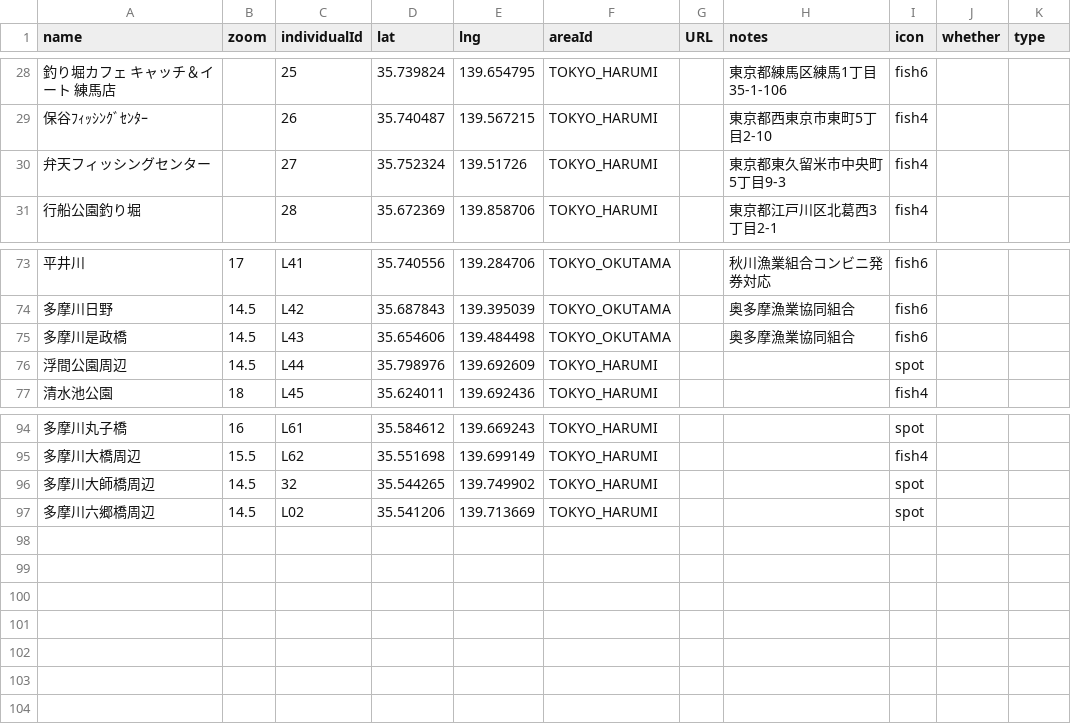
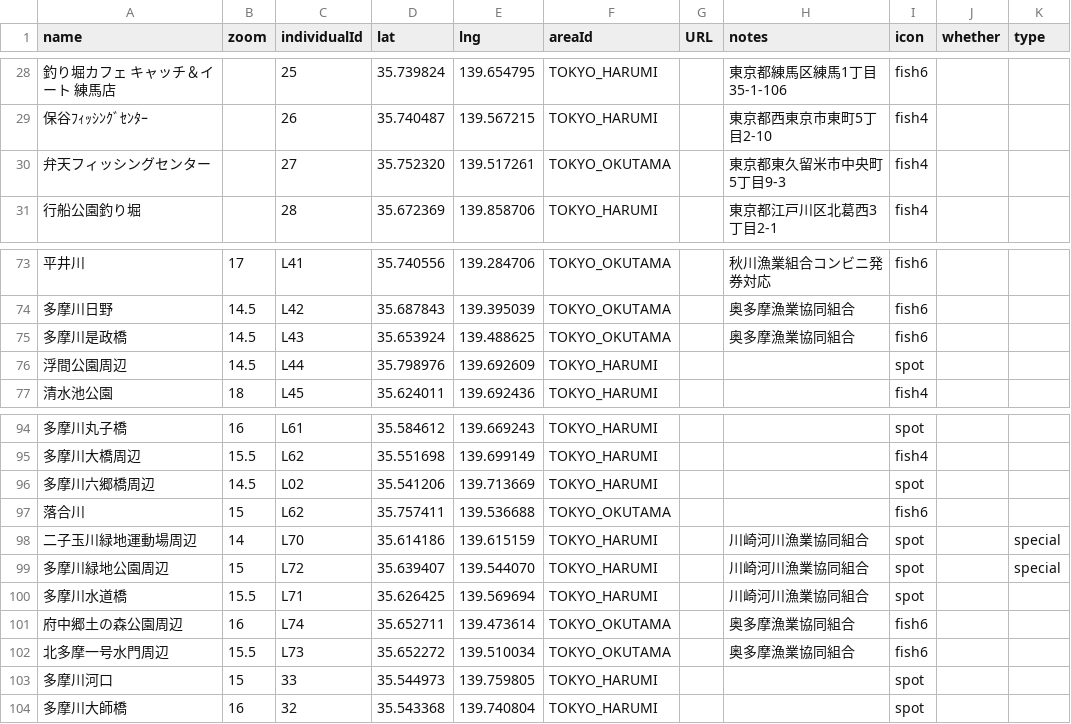
Before and after one commit to 4476barebare/MAP-, a CSV file: KANTO/TOKYO_location.csv, drawn as a sheet; only a part is shown, gaps mark what is left out; removed rows and columns are numbered as before the commit, all else as after; the diff names each change by its address in the sheet, - before the commit and + after, or states it on an @@ line.

```diff
--- a/KANTO/TOKYO_location.csv
+++ b/KANTO/TOKYO_location.csv
-D30 (lat): 35.752324
+D30 (lat): 35.752320
-E30 (lng): 139.51726
+E30 (lng): 139.517261
-F30 (areaId): TOKYO_HARUMI
+F30 (areaId): TOKYO_OKUTAMA
-D75 (lat): 35.654606
+D75 (lat): 35.653924
-E75 (lng): 139.484498
+E75 (lng): 139.488625
-row 96: 多摩川大師橋周辺 | 14.5 | 32 | 35.544265 | 139.749902 | TOKYO_HARUMI |  |  | spot
+row 97: 落合川 | 15 | L62 | 35.757411 | 139.536688 | TOKYO_OKUTAMA |  |  | fish6
+row 98: 二子玉川緑地運動場周辺 | 14 | L70 | 35.614186 | 139.615159 | TOKYO_HARUMI |  | 川崎河川漁業協同組合 | spot |  | special
+row 99: 多摩川緑地公園周辺 | 15 | L72 | 35.639407 | 139.544070 | TOKYO_HARUMI |  | 川崎河川漁業協同組合 | spot |  | special
+row 100: 多摩川水道橋 | 15.5 | L71 | 35.626425 | 139.569694 | TOKYO_HARUMI |  | 川崎河川漁業協同組合 | spot
+row 101: 府中郷土の森公園周辺 | 16 | L74 | 35.652711 | 139.473614 | TOKYO_OKUTAMA |  | 奥多摩漁業協同組合 | fish6
+row 102: 北多摩一号水門周辺 | 15.5 | L73 | 35.652272 | 139.510034 | TOKYO_OKUTAMA |  | 奥多摩漁業協同組合 | fish6
+row 103: 多摩川河口 | 15 | 33 | 35.544973 | 139.759805 | TOKYO_HARUMI |  |  | spot
+row 104: 多摩川大師橋 | 16 | 32 | 35.543368 | 139.740804 | TOKYO_HARUMI |  |  | spot
```
Also changed, not shown: KANTO/KANAGAWA_fish.csv, KANTO/KANAGAWA_location.csv, 1 other file.
